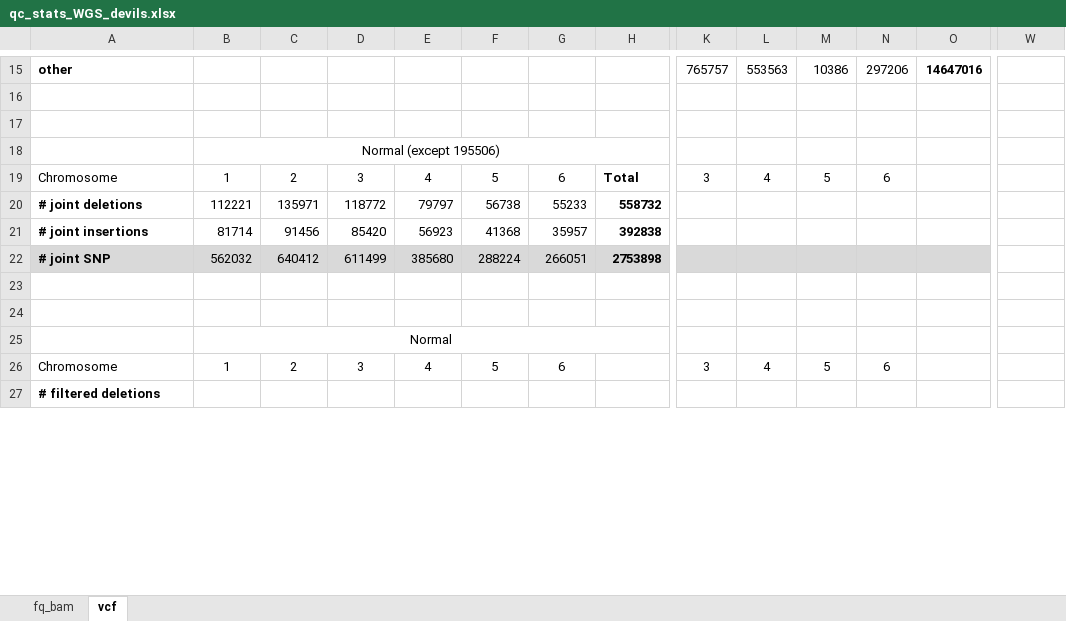
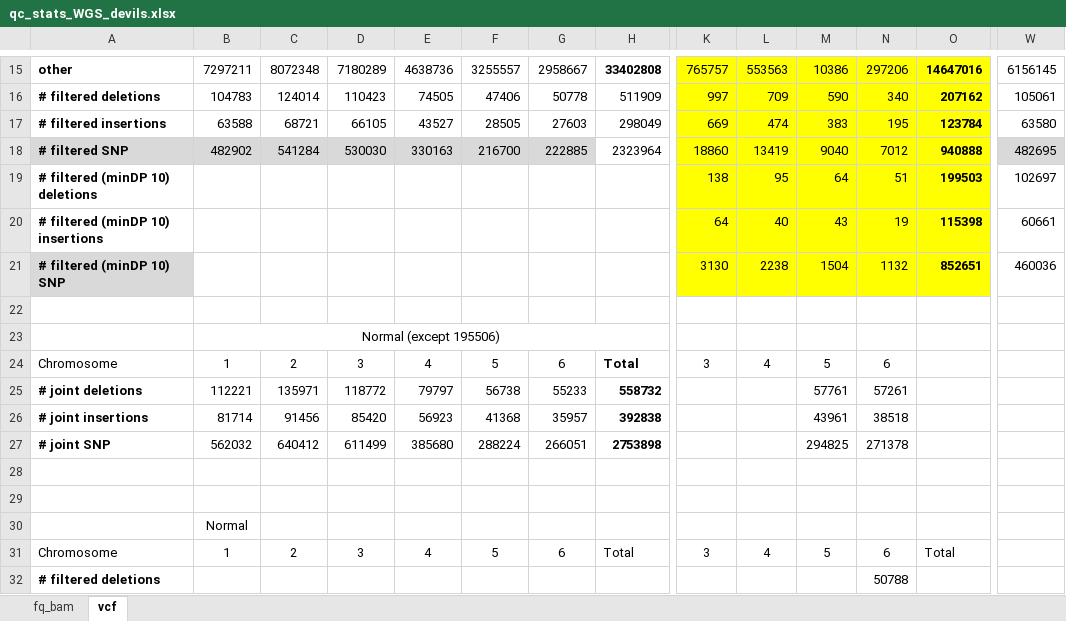
Before and after one commit to shendri4/devil_wgs, an Excel workbook: qc_stats_WGS_devils.xlsx, sheet vcf, drawn as a sheet; only a part is shown, gaps mark what is left out; values as stored, in another font and other column widths than the file's, no borders; removed rows and columns are numbered as before the commit, all else as after; rows hold the shown columns only; the diff covers the shown part only; the diff names each change by its address in the sheet, - before the commit and + after, or states it on an @@ line.

```diff
--- a/qc_stats_WGS_devils.xlsx (sheet vcf)
+++ b/qc_stats_WGS_devils.xlsx (sheet vcf)
-B15: (empty)
+B15: 7297211
-C15: (empty)
+C15: 8072348
-D15: (empty)
+D15: 7180289
-E15: (empty)
+E15: 4638736
-F15: (empty)
+F15: 3255557
-G15: (empty)
+G15: 2958667
-H15: (empty)
+H15: 33402808
-K15:O16 fill: none
+K15:O16 fill: #FFFF00
-W15: (empty)
+W15: 6156145
-row 16: (empty)
+row 16: # filtered deletions | 104783 | 124014 | 110423 | 74505 | 47406 | 50778 | 511909 | 997 | 709 | 590 | 340 | 207162 | 105061
+row 17: # filtered insertions | 63588 | 68721 | 66105 | 43527 | 28505 | 27603 | 298049 | 669 | 474 | 383 | 195 | 123784 | 63580
+row 18: # filtered SNP | 482902 | 541284 | 530030 | 330163 | 216700 | 222885 | 2323964 | 18860 | 13419 | 9040 | 7012 | 940888 | 482695
+row 19: # filtered (minDP 10) deletions |  |  |  |  |  |  |  | 138 | 95 | 64 | 51 | 199503 | 102697
+row 20: # filtered (minDP 10) insertions |  |  |  |  |  |  |  | 64 | 40 | 43 | 19 | 115398 | 60661
+row 21: # filtered (minDP 10) SNP |  |  |  |  |  |  |  | 3130 | 2238 | 1504 | 1132 | 852651 | 460036
-M25: (empty)
+M25: 57761
-N25: (empty)
+N25: 57261
-M26: (empty)
+M26: 43961
-N26: (empty)
+N26: 38518
-A27:O27 fill: #D9D9D9
+A27:O27 fill: none
-M27: (empty)
+M27: 294825
-N27: (empty)
+N27: 271378
-B25:H25 merged
-H31: (empty)
+H31: Total
-O31: (empty)
+O31: Total
-N32: (empty)
+N32: 50788
```
Also changed, not shown: 60 edited cells, cell formats and merged cells elsewhere in this sheet, formulas that keep their value.
